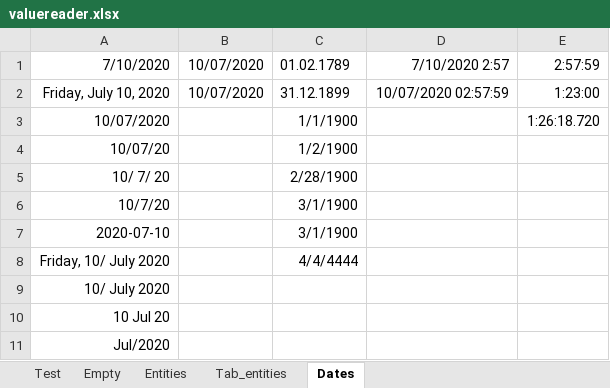
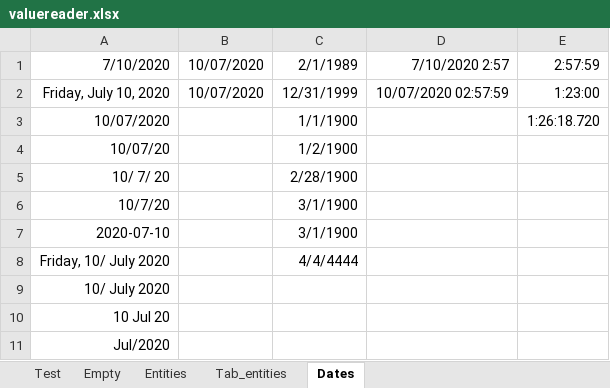
Before and after one commit to damil/Excel-ValueReader-XLSX, an Excel workbook: t/valuereader.xlsx, sheet Dates, drawn as a sheet; values as stored, in another font and other column widths than the file's, no borders; the diff names each change by its address in the sheet, - before the commit and + after, or states it on an @@ line.

Commit message:
testing various date options

```diff
--- a/t/valuereader.xlsx (sheet Dates)
+++ b/t/valuereader.xlsx (sheet Dates)
-C1: 01.02.1789
+C1: 2/1/1989
-C2: 31.12.1899
+C2: 12/31/1999
```
Also changed, not shown: 3 other files.
